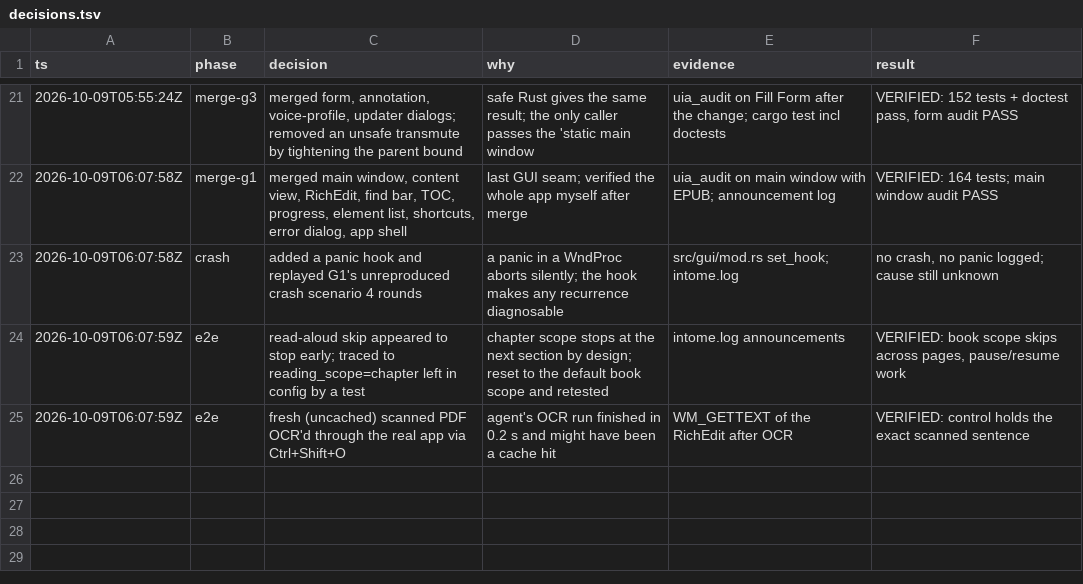
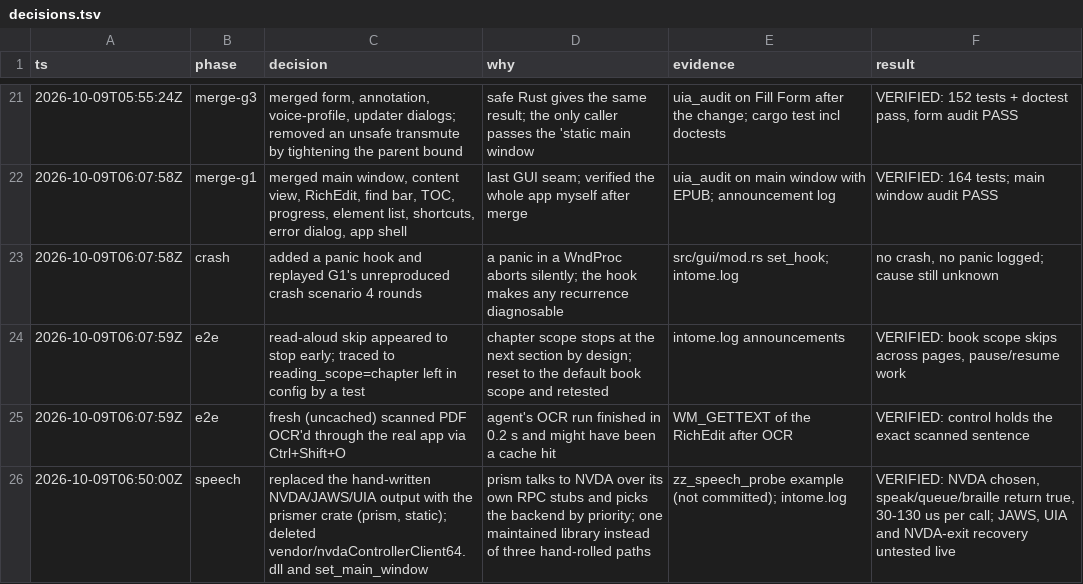
Before and after one commit to R-Alfehaida/InTome, a TSV file: docs/decisions.tsv, drawn as a sheet; only a part is shown, gaps mark what is left out.

```diff
--- a/docs/decisions.tsv
+++ b/docs/decisions.tsv
@@ -25 +25,2 @@ ts	phase	decision	why	evidence	result
 2026-10-09T06:07:59Z	e2e	fresh (uncached) scanned PDF OCR'd through the real app via Ctrl+Shift+O	agent's OCR run finished in 0.2 s and might have been a cache hit	WM_GETTEXT of the RichEdit after OCR	VERIFIED: control holds the exact scanned sentence
+2026-10-09T06:50:00Z	speech	replaced the hand-written NVDA/JAWS/UIA output with the prismer crate (prism, static); deleted vendor/nvdaControllerClient64.dll and set_main_window	prism talks to NVDA over its own RPC stubs and picks the backend by priority; one maintained library instead of three hand-rolled paths	zz_speech_probe example (not committed); intome.log	VERIFIED: NVDA chosen, speak/queue/braille return true, 30-130 us per call; JAWS, UIA and NVDA-exit recovery untested live
```
Also changed, not shown: 8 other files.
